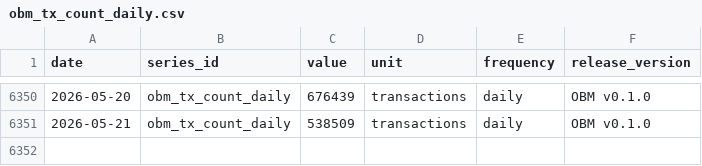
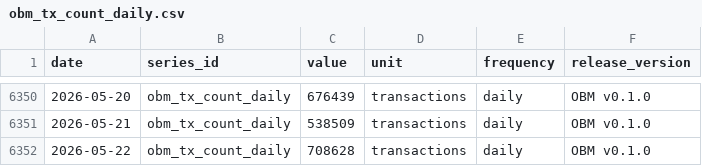
Before and after one commit to diegorllanos/open-bitcoin-metrics, a CSV file: metrics/obm_tx_count_daily/obm_tx_count_daily.csv, drawn as a sheet; only a part is shown, gaps mark what is left out; the diff names each change by its address in the sheet, - before the commit and + after, or states it on an @@ line.

```diff
--- a/metrics/obm_tx_count_daily/obm_tx_count_daily.csv
+++ b/metrics/obm_tx_count_daily/obm_tx_count_daily.csv
+row 6352: 2026-05-22 | obm_tx_count_daily | 708628 | transactions | daily | OBM v0.1.0
```
Also changed, not shown: metrics/obm_block_count_daily/obm_block_count_daily.csv, 12 other files.
